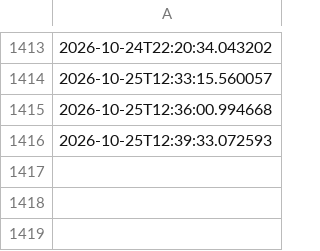
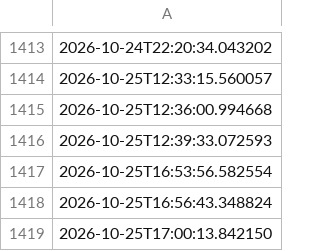
Before and after one commit to depofiti-design/sporkalp-automation, a CSV file: out/_post_log.csv, drawn as a sheet; only a part is shown, gaps mark what is left out; the diff names each change by its address in the sheet, - before the commit and + after, or states it on an @@ line.

```diff
--- a/out/_post_log.csv
+++ b/out/_post_log.csv
+row 1417: 2026-10-25T16:53:56.582554
+row 1418: 2026-10-25T16:56:43.348824
+row 1419: 2026-10-25T17:00:13.842150
```
Also changed, not shown: 1 other file.
